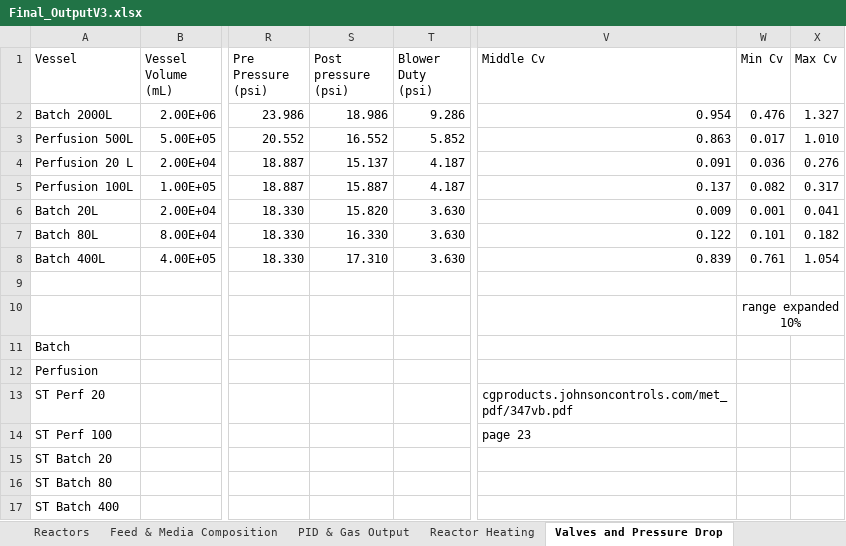
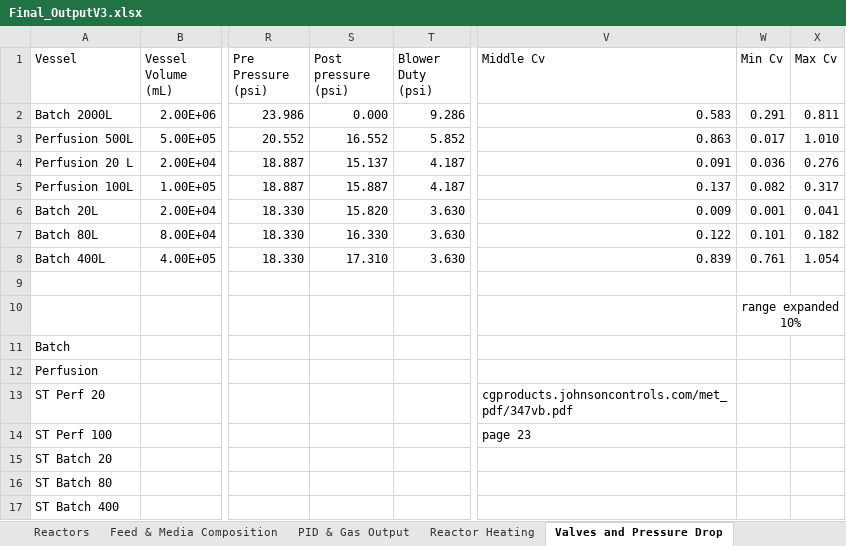
Before and after one commit to MarcThomson/DesignCode, an Excel workbook: K1/FinalCodeV1/Final_OutputV3.xlsx, sheet Valves and Pressure Drop, drawn as a sheet; only a part is shown, gaps mark what is left out; values as stored, in another font and other column widths than the file's, no borders; the diff names each change by its address in the sheet, - before the commit and + after, or states it on an @@ line.

```diff
--- a/K1/FinalCodeV1/Final_OutputV3.xlsx (sheet Valves and Pressure Drop)
+++ b/K1/FinalCodeV1/Final_OutputV3.xlsx (sheet Valves and Pressure Drop)
-S2 (Post pressure (psi)): 18.986
+S2 (Post pressure (psi)): 0.000
-V2 (Middle Cv): 0.954
+V2 (Middle Cv): 0.583
-W2 (Min Cv): 0.476
+W2 (Min Cv): 0.291
-X2 (Max Cv): 1.327
+X2 (Max Cv): 0.811
```
Also changed, not shown: sheet PID & Gas Output.
